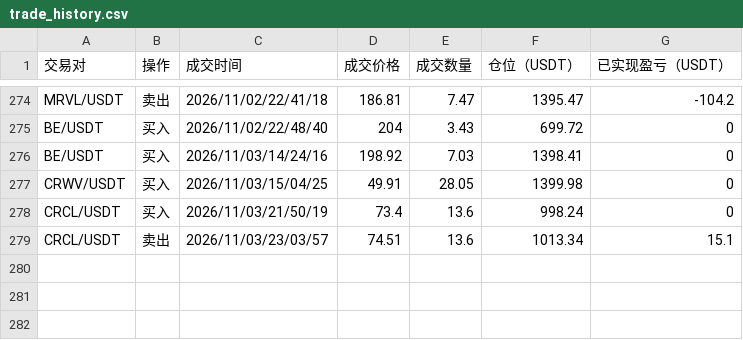
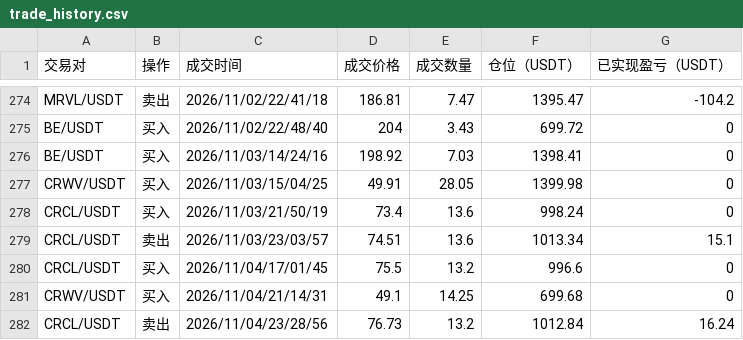
Before and after one commit to burceasn/asset-dashboard, a CSV file: trade_history.csv, drawn as a sheet; only a part is shown, gaps mark what is left out; the diff names each change by its address in the sheet, - before the commit and + after, or states it on an @@ line.

```diff
--- a/trade_history.csv
+++ b/trade_history.csv
+row 280: CRCL/USDT | 买入 | 2026/11/04/17/01/45 | 75.5 | 13.2 | 996.6 | 0
+row 281: CRWV/USDT | 买入 | 2026/11/04/21/14/31 | 49.1 | 14.25 | 699.68 | 0
+row 282: CRCL/USDT | 卖出 | 2026/11/04/23/28/56 | 76.73 | 13.2 | 1012.84 | 16.24
```
Also changed, not shown: 1 other file.
